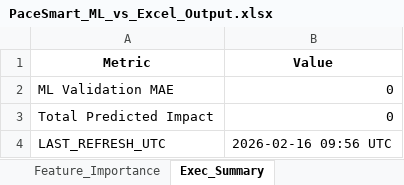
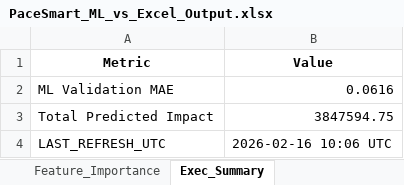
Before and after one commit to nikkumar12/pacing-dashboard, an Excel workbook: PaceSmart_ML_vs_Excel_Output.xlsx, sheet Exec_Summary, drawn as a sheet; values as stored, in another font and other column widths than the file's, no borders; the diff names each change by its address in the sheet, - before the commit and + after, or states it on an @@ line.

```diff
--- a/PaceSmart_ML_vs_Excel_Output.xlsx (sheet Exec_Summary)
+++ b/PaceSmart_ML_vs_Excel_Output.xlsx (sheet Exec_Summary)
-B2 (Value): 0
+B2 (Value): 0.0616
-B3 (Value): 0
+B3 (Value): 3847594.75
-B4 (Value): 2026-02-16 09:56 UTC
+B4 (Value): 2026-02-16 10:06 UTC
```
Also changed, not shown: sheet Excel_vs_ML, sheet Feature_Importance, 1 other file.
